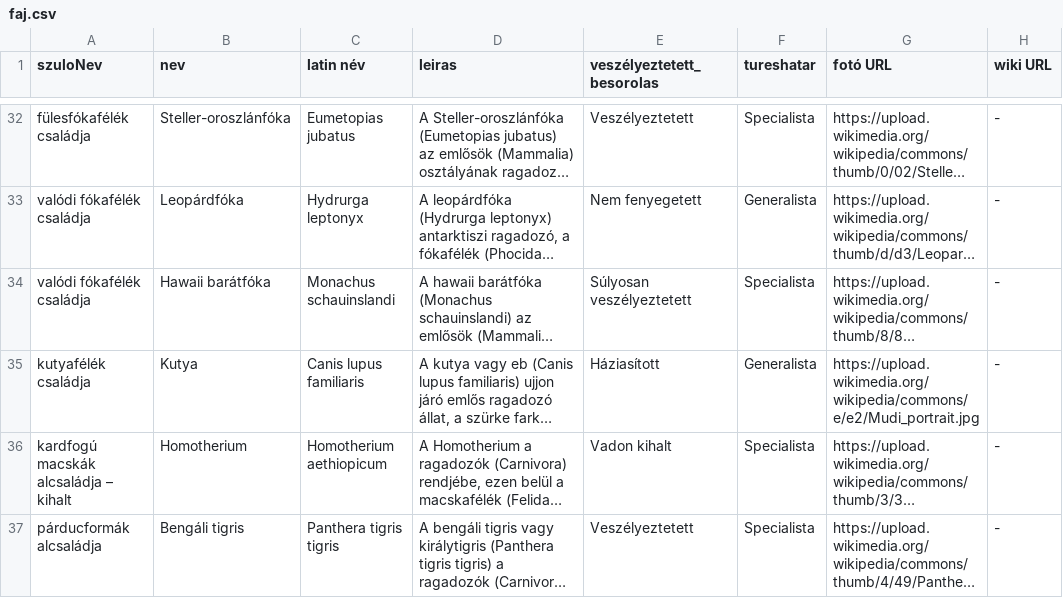
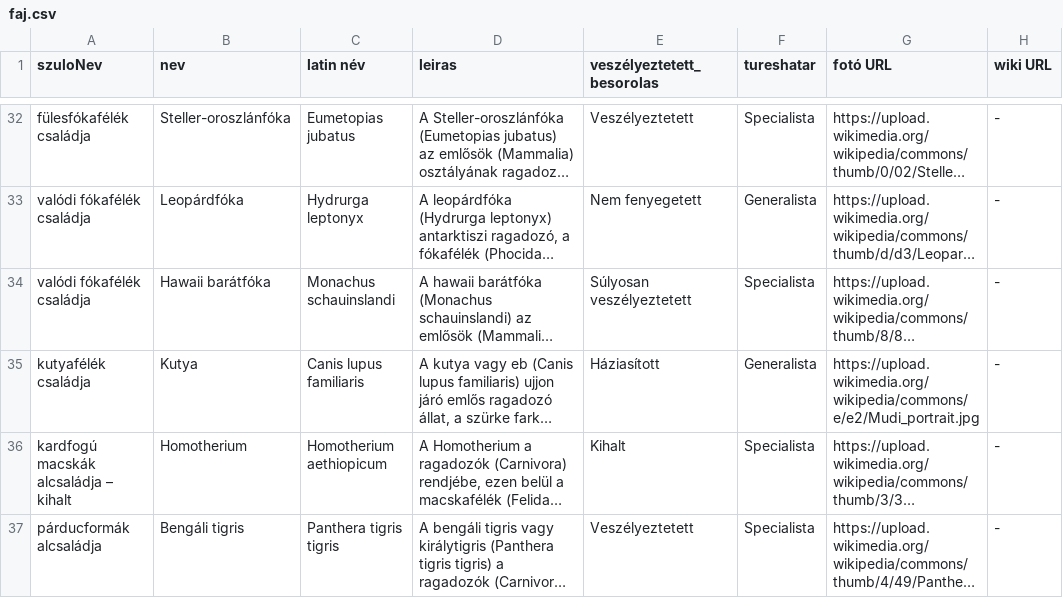
Before and after one commit to mzsolti84/Carnivora, a CSV file: src/main/resources/databaseinit/faj.csv, drawn as a sheet; only a part is shown, gaps mark what is left out; long unchanged cells end in …; the diff names each change by its address in the sheet, - before the commit and + after, or states it on an @@ line.

Commit message:
adatbázis javítás

```diff
--- a/src/main/resources/databaseinit/faj.csv
+++ b/src/main/resources/databaseinit/faj.csv
-E36 (veszélyeztetett_besorolas): Vadon kihalt
+E36 (veszélyeztetett_besorolas): Kihalt
```
